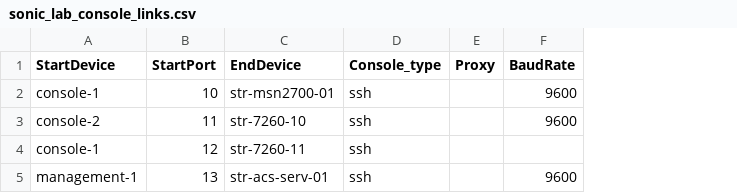
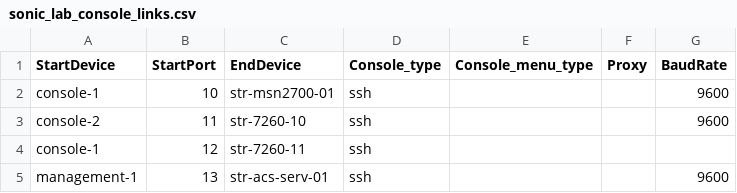
Before and after one commit to bmridul/sonic-mgmt, a CSV file: ansible/files/sonic_lab_console_links.csv, drawn as a sheet; the diff names each change by its address in the sheet, - before the commit and + after, or states it on an @@ line.

Commit message:
tests-common: Handle PortInUseException for SSHConsoleConn (#15174)
What is the motivation for this PR?
This PR is intended to add more resilience to the dut_console tests, as if a testbed with a blocked port was selected for a nightly test, it would cause the dut_console tests to fail during setup. This provides a method for auto-recovery for these cases.

How did you do it?
By completing the following:

Add connection types for each of the configuration menu types (Digi, Cisco, and Sonic) to allow for different command sequences to be accounted for
Add function to clear a DUT's console port
Add retry logic to add resilience to main DUT connection set up
How did you verify/test it?
This process was conducted on 5 testbeds, with at least one of each config menu type.

Steps conducted during testing
SSH into testbed using the console IP and console port - simulating a blocked port
In a separate terminal, run any dut_console test individually
During test setup, the connection from step 1 was terminated successfully
The test then runs successfully
Example test output
Successful port reset (Digi config):
Screenshot 2024-10-25 165601

Successful port reset (Sonic config):
Screenshot 2024-10-25 183646

Sample failure
Simulating config menu type is not defined (causing the port clear function to exit early), and a more descriptive error message is thrown regarding why the connection to the DUT is failing:
Screenshot 2024-10-25 153008

Any platform specific information?
N/A - this is a generalised solution which accounts for as many types of configuration menus as possible.

```diff
--- a/ansible/files/sonic_lab_console_links.csv
+++ b/ansible/files/sonic_lab_console_links.csv
+column E (Console_menu_type), empty
```
Also changed, not shown: 5 other files.
